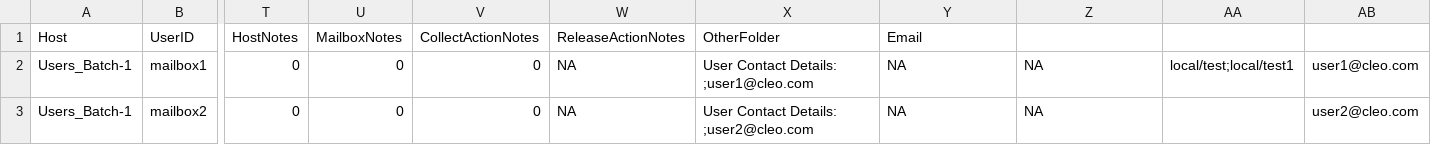
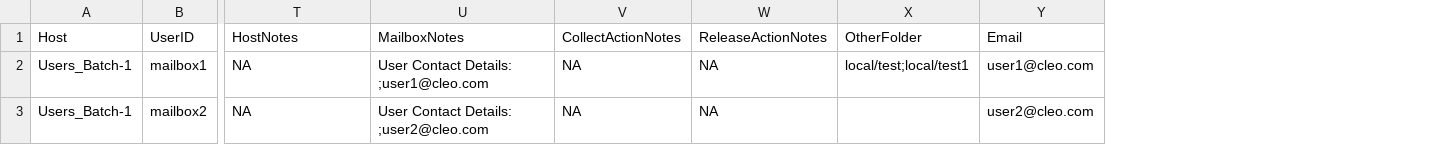
Before and after one commit to sroehl/Cleo_Tools, a CSV file: VersaLex/jsonVersalexRestAPI/tools/HarmonyCSVToJSON/templates/UserMailbox-template.csv, drawn as a sheet; only a part is shown, gaps mark what is left out; removed rows and columns are numbered as before the commit, all else as after; the diff names each change by its address in the sheet, - before the commit and + after, or states it on an @@ line.

Commit message:
Update UserMailbox-template.csv

```diff
--- a/VersaLex/jsonVersalexRestAPI/tools/HarmonyCSVToJSON/templates/UserMailbox-template.csv
+++ b/VersaLex/jsonVersalexRestAPI/tools/HarmonyCSVToJSON/templates/UserMailbox-template.csv
-column T, rows 1-3: HostNotes | 0 | 0
-column U, rows 1-3: MailboxNotes | 0 | 0
-column V, rows 1-3: CollectActionNotes | 0 | 0
-T1: ReleaseActionNotes
+T1: HostNotes
-U1: OtherFolder
+U1: MailboxNotes
-V1: Email
+V1: CollectActionNotes
-W1: (empty)
+W1: ReleaseActionNotes
-X1: (empty)
+X1: OtherFolder
-Y1: (empty)
+Y1: Email
```
